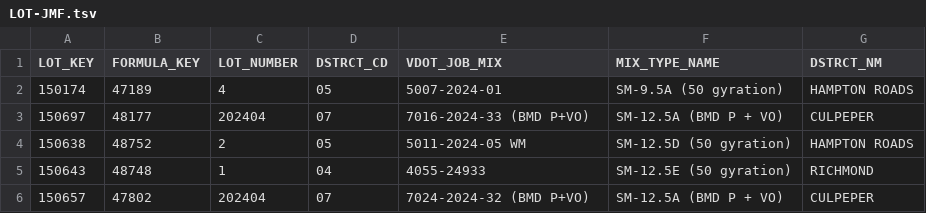
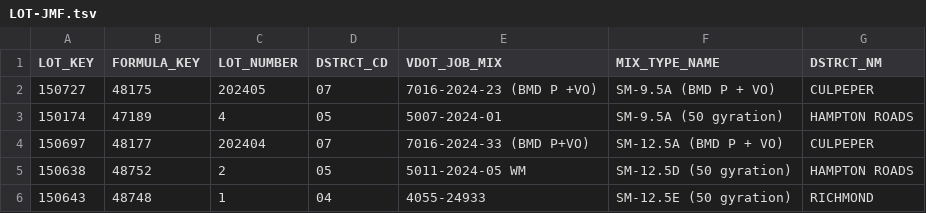
Before and after one commit to bcs9z/VDOTPowerBIData, a TSV file: LOT-JMF.tsv, drawn as a sheet; only a part is shown; the shorter side is filled out with more unchanged rows.

```diff
--- a/LOT-JMF.tsv
+++ b/LOT-JMF.tsv
@@ -1,2 +1,3 @@
 LOT_KEY	FORMULA_KEY	LOT_NUMBER	DSTRCT_CD	VDOT_JOB_MIX	MIX_TYPE_NAME	DSTRCT_NM
+150727	48175	202405	07	7016-2024-23 (BMD P +VO)	SM-9.5A (BMD P + VO)	CULPEPER
 150174	47189	4	05	5007-2024-01	SM-9.5A (50 gyration)	HAMPTON ROADS
```
Also changed, not shown: 1 other file.
